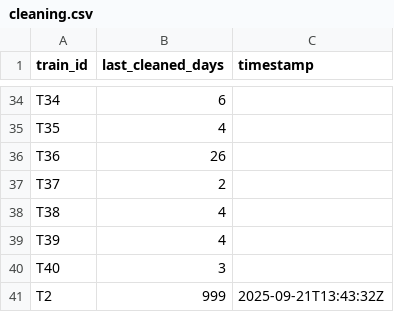
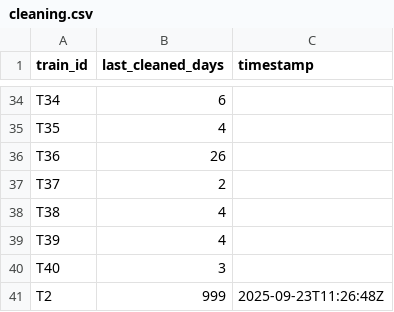
Before and after one commit to sayantann7/SIH-Hackathon, a CSV file: data/cleaning.csv, drawn as a sheet; only a part is shown, gaps mark what is left out.

```diff
--- a/data/cleaning.csv
+++ b/data/cleaning.csv
@@ -40,2 +40,2 @@ T39,4,
 T40,3,
-T2,999,2025-09-21T13:43:32Z
+T2,999,2025-09-23T11:26:48Z
```
Also changed, not shown: data/branding.csv, data/fitness.csv, 4 other files.
